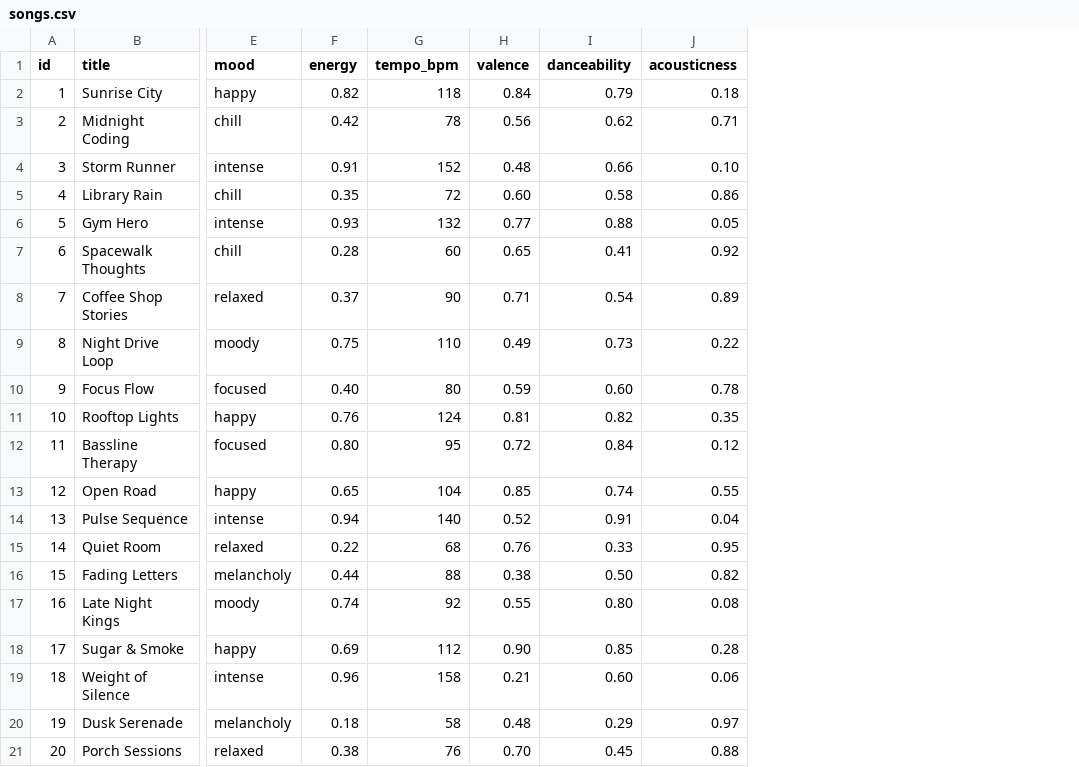
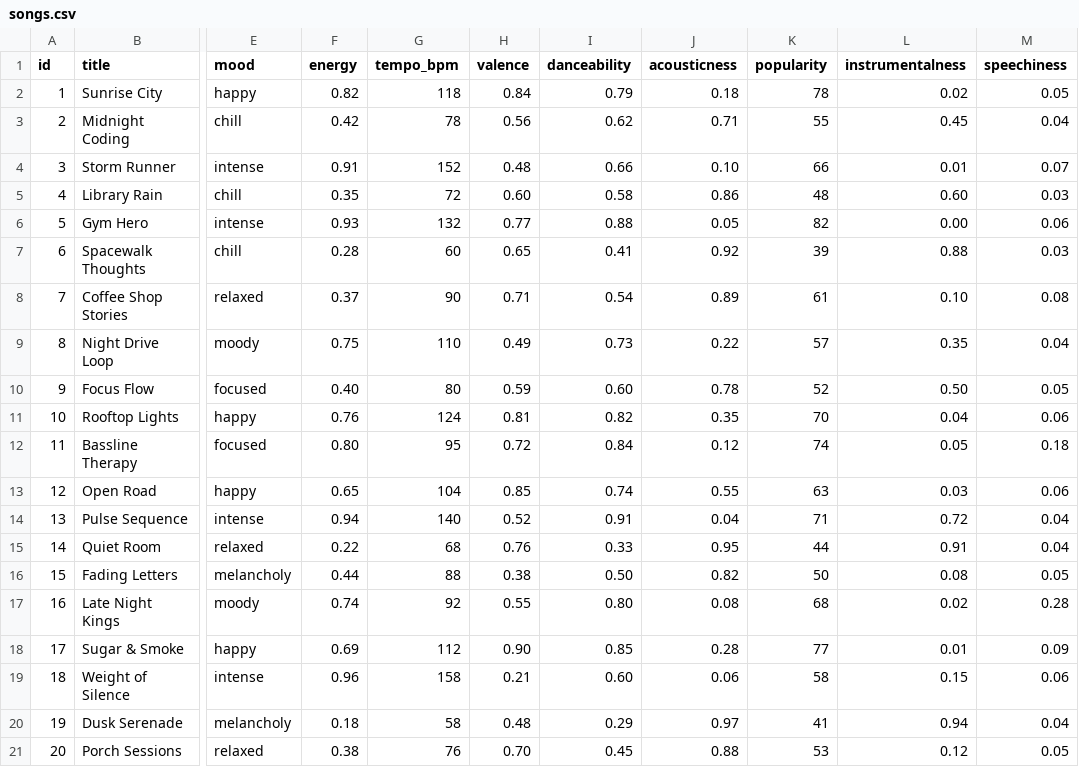
Before and after one commit to rorahin/MusicRecommenderSimulation, a CSV file: data/songs.csv, drawn as a sheet; only a part is shown, gaps mark what is left out; the diff names each change by its address in the sheet, - before the commit and + after, or states it on an @@ line.

```diff
--- a/data/songs.csv
+++ b/data/songs.csv
+column K (popularity), rows 2-21: 78 | 55 | 66 | 48 | 82 | 39 | 61 | 57 | 52 | 70 | 74 | 63 | 71 | 44 | 50 | 68 | 77 | 58 | 41 | 53
+column L (instrumentalness), rows 2-21: 0.02 | 0.45 | 0.01 | 0.60 | 0.00 | 0.88 | 0.10 | 0.35 | 0.50 | 0.04 | 0.05 | 0.03 | 0.72 | 0.91 | 0.08 | 0.02 | 0.01 | 0.15 | 0.94 | 0.12
+column M (speechiness), rows 2-21: 0.05 | 0.04 | 0.07 | 0.03 | 0.06 | 0.03 | 0.08 | 0.04 | 0.05 | 0.06 | 0.18 | 0.06 | 0.04 | 0.04 | 0.05 | 0.28 | 0.09 | 0.06 | 0.04 | 0.05
```
Also changed, not shown: 1 other file.
